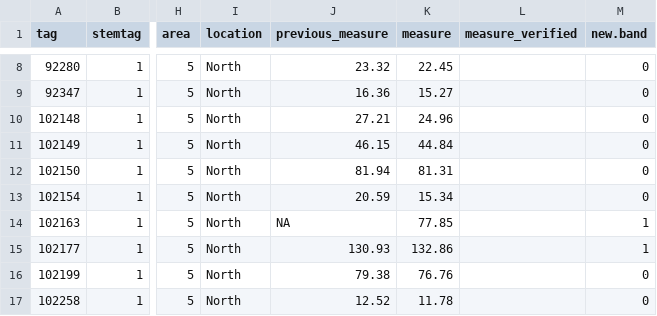
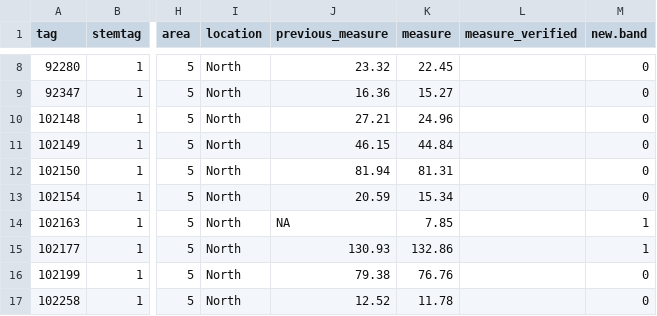
Before and after one commit to SCBI-ForestGEO/Dendrobands, a CSV file: resources/raw_data/2022/data_entry_biannual_spr2022.csv, drawn as a sheet; only a part is shown, gaps mark what is left out; the diff names each change by its address in the sheet, - before the commit and + after, or states it on an @@ line.

Commit message:
update fall biannual
fixed typo for tree 102163 spring biannual
add fall biannual data - missing last names for Bridgette and Paula in field.recorder column

```diff
--- a/resources/raw_data/2022/data_entry_biannual_spr2022.csv
+++ b/resources/raw_data/2022/data_entry_biannual_spr2022.csv
-K14 (measure): 77.85
+K14 (measure): 7.85
```
Also changed, not shown: 1 other file.
